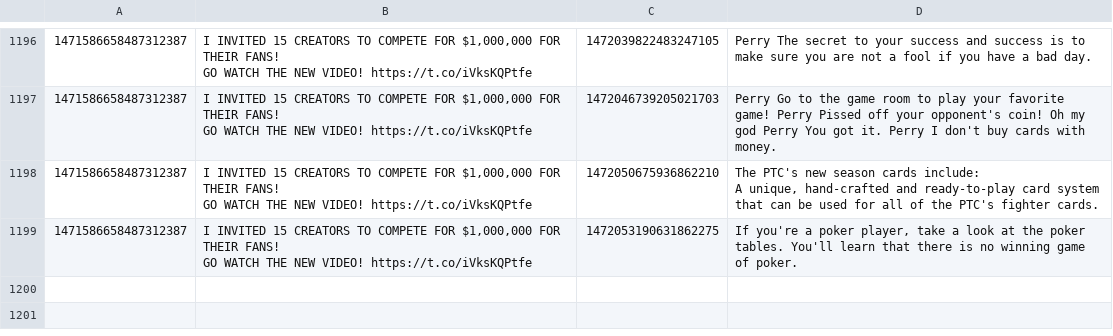
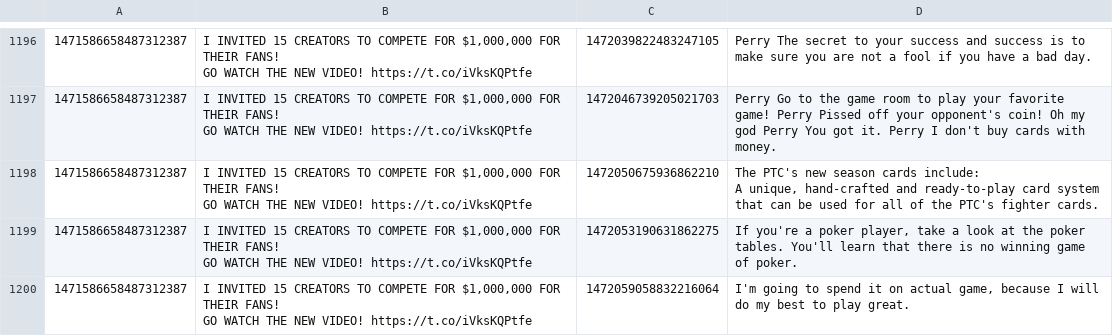
Before and after one commit to KayTwenty/PerryGPT, a CSV file: processed.csv, drawn as a sheet; only a part is shown, gaps mark what is left out.

```diff
--- a/processed.csv
+++ b/processed.csv
@@ -1267 +1267,4 @@ A unique, hand-crafted and ready-to-play card system that can be used for all of
 GO WATCH THE NEW VIDEO! https://t.co/iVksKQPtfe",1472053190631862275,"If you're a poker player, take a look at the poker tables. You'll learn that there is no winning game of poker."
+1471586658487312387,"I INVITED 15 CREATORS TO COMPETE FOR $1,000,000 FOR THEIR FANS!
+
+GO WATCH THE NEW VIDEO! https://t.co/iVksKQPtfe",1472059058832216064,"I'm going to spend it on actual game, because I will do my best to play great."
```
